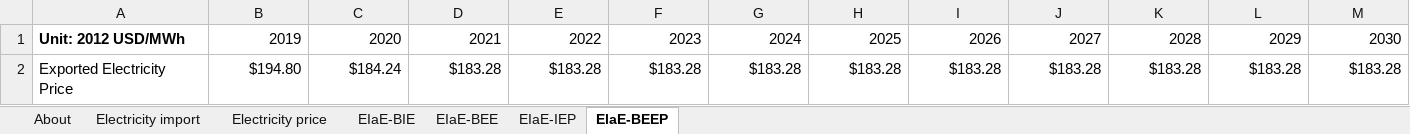
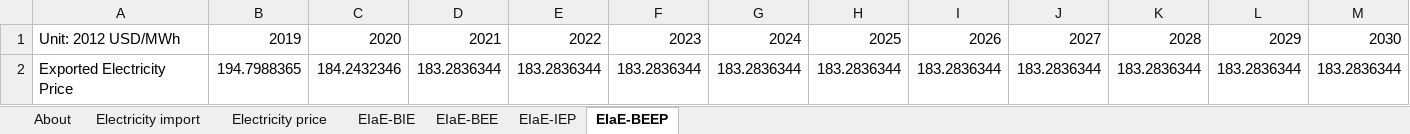
Before and after one commit to EnergyInnovation/eps-indonesia, an Excel workbook: InputData/elec/EIaE/Elec Imports and Exports.xlsx, sheet EIaE-BEEP, drawn as a sheet; only a part is shown; values as stored, in another font and other column widths than the file's, no borders; charts and pictures not drawn; removed rows and columns are numbered as before the commit, all else as after; rows hold the shown columns only; the diff names each change by its address in the sheet, - before the commit and + after, or states it on an @@ line.

Commit message:
fix and export Eiae

```diff
--- a/InputData/elec/EIaE/Elec Imports and Exports.xlsx (sheet EIaE-BEEP)
+++ b/InputData/elec/EIaE/Elec Imports and Exports.xlsx (sheet EIaE-BEEP)
-sheet tab: ElaE-BEEP
+sheet tab: EIaE-BEEP
-A1 bold: on
+A1 bold: off
-row 2: Exported Electricity Price | $194.80 | $184.24 | $183.28 | $183.28 | $183.28 | $183.28 | $183.28 | $183.28 | $183.28 | $183.28 | $183.28 | $183.28
+row 2: Exported Electricity Price | 194.7988365 | 184.2432346 | 183.2836344 | 183.2836344 | 183.2836344 | 183.2836344 | 183.2836344 | 183.2836344 | 183.2836344 | 183.2836344 | 183.2836344 | 183.2836344
```
Also changed, not shown: sheet EIaE-IEP, sheet EIaE-BEE, formulas that keep their value, charts or pictures, 3 other files.
